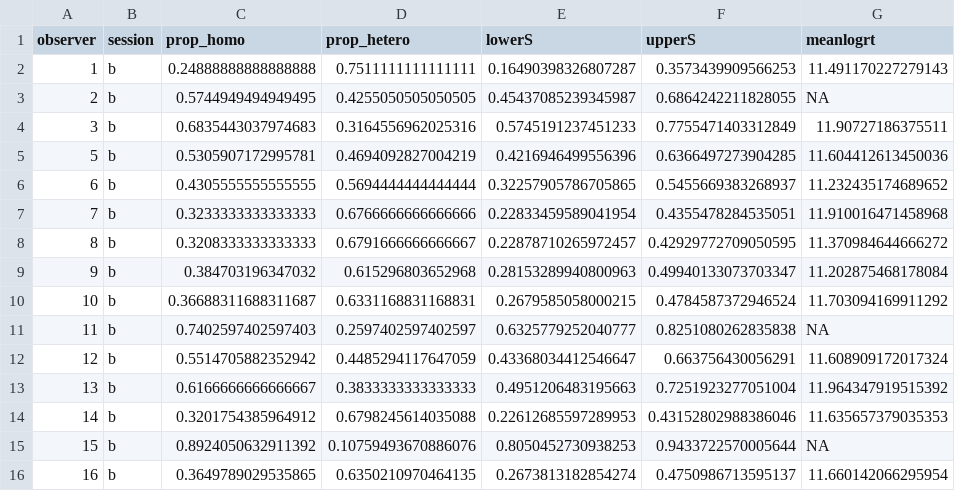
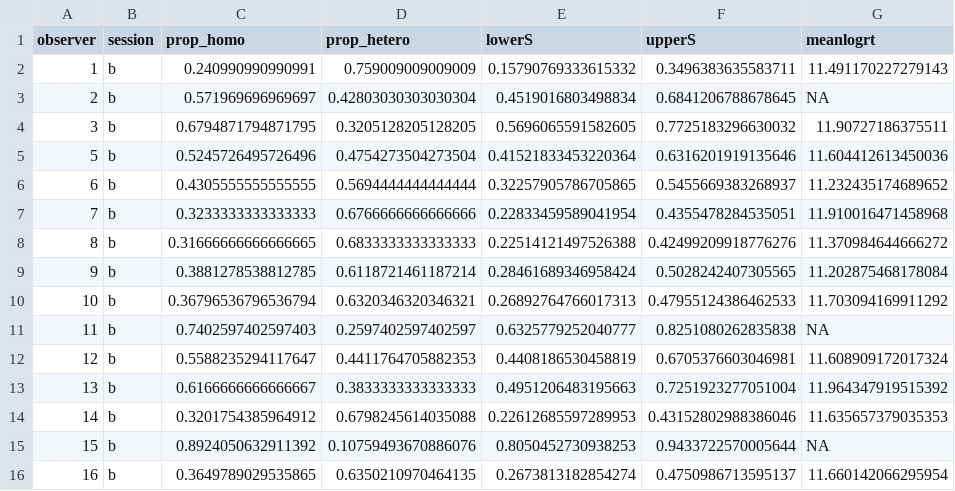
Before and after one commit to Riadsala/IndivDIffSearch, a CSV file: Scripts/lineseg/scratch/lineseg_output.csv, drawn as a sheet; only a part is shown; the diff covers the shown part only; the diff names each change by its address in the sheet, - before the commit and + after, or states it on an @@ line.

```diff
--- a/Scripts/lineseg/scratch/lineseg_output.csv
+++ b/Scripts/lineseg/scratch/lineseg_output.csv
-C2 (prop_homo): 0.24888888888888888
+C2 (prop_homo): 0.240990990990991
-D2 (prop_hetero): 0.7511111111111111
+D2 (prop_hetero): 0.759009009009009
-E2 (lowerS): 0.16490398326807287
+E2 (lowerS): 0.15790769333615332
-F2 (upperS): 0.3573439909566253
+F2 (upperS): 0.3496383635583711
-C3 (prop_homo): 0.5744949494949495
+C3 (prop_homo): 0.571969696969697
-D3 (prop_hetero): 0.4255050505050505
+D3 (prop_hetero): 0.42803030303030304
-E3 (lowerS): 0.45437085239345987
+E3 (lowerS): 0.4519016803498834
-F3 (upperS): 0.6864242211828055
+F3 (upperS): 0.6841206788678645
-C4 (prop_homo): 0.6835443037974683
+C4 (prop_homo): 0.6794871794871795
-D4 (prop_hetero): 0.3164556962025316
+D4 (prop_hetero): 0.3205128205128205
-E4 (lowerS): 0.5745191237451233
+E4 (lowerS): 0.5696065591582605
-F4 (upperS): 0.7755471403312849
+F4 (upperS): 0.7725183296630032
-C5 (prop_homo): 0.5305907172995781
+C5 (prop_homo): 0.5245726495726496
-D5 (prop_hetero): 0.4694092827004219
+D5 (prop_hetero): 0.4754273504273504
-E5 (lowerS): 0.4216946499556396
+E5 (lowerS): 0.41521833453220364
-F5 (upperS): 0.6366497273904285
+F5 (upperS): 0.6316201919135646
-C8 (prop_homo): 0.3208333333333333
+C8 (prop_homo): 0.31666666666666665
-D8 (prop_hetero): 0.6791666666666667
+D8 (prop_hetero): 0.6833333333333333
-E8 (lowerS): 0.22878710265972457
+E8 (lowerS): 0.22514121497526388
-F8 (upperS): 0.42929772709050595
+F8 (upperS): 0.42499209918776276
-C9 (prop_homo): 0.384703196347032
+C9 (prop_homo): 0.3881278538812785
-D9 (prop_hetero): 0.615296803652968
+D9 (prop_hetero): 0.6118721461187214
-E9 (lowerS): 0.28153289940800963
+E9 (lowerS): 0.28461689346958424
-F9 (upperS): 0.49940133073703347
+F9 (upperS): 0.5028242407305565
-C10 (prop_homo): 0.36688311688311687
+C10 (prop_homo): 0.36796536796536794
-D10 (prop_hetero): 0.6331168831168831
+D10 (prop_hetero): 0.6320346320346321
-E10 (lowerS): 0.2679585058000215
+E10 (lowerS): 0.26892764766017313
-F10 (upperS): 0.4784587372946524
+F10 (upperS): 0.47955124386462533
-C12 (prop_homo): 0.5514705882352942
+C12 (prop_homo): 0.5588235294117647
-D12 (prop_hetero): 0.4485294117647059
+D12 (prop_hetero): 0.4411764705882353
-E12 (lowerS): 0.43368034412546647
+E12 (lowerS): 0.4408186530458819
-F12 (upperS): 0.663756430056291
+F12 (upperS): 0.6705376603046981
```
Also changed, not shown: 1 added row and 85 edited cells elsewhere in this file, 14 other files.
